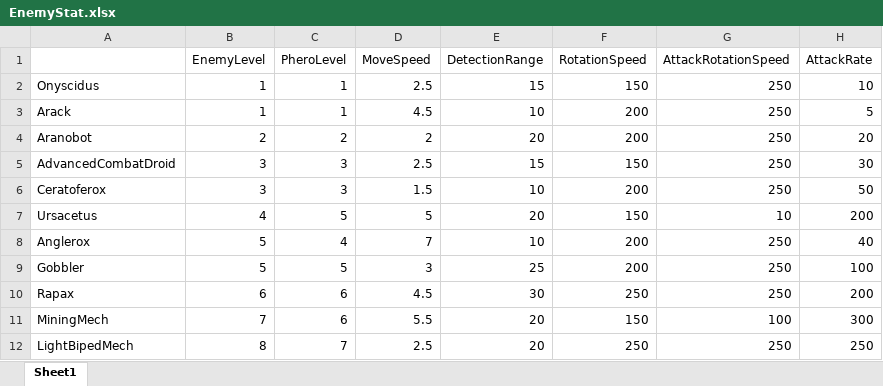
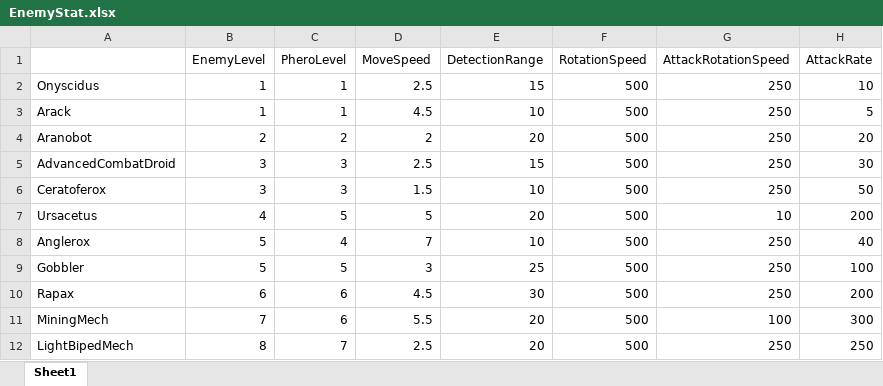
Before and after one commit to SaintPingu/X-MACHINA, an Excel workbook: Client/X-MACHINA/Import/XL/Enemy/EnemyStat.xlsx, sheet Sheet1, drawn as a sheet; only a part is shown; values as stored, in another font and other column widths than the file's, no borders; the diff names each change by its address in the sheet, - before the commit and + after, or states it on an @@ line.

Commit message:
complete stage1 boss attack sync
보스 공격 동기화를 완료 했으나 블랜딩 문제는 추후 해결

```diff
--- a/Client/X-MACHINA/Import/XL/Enemy/EnemyStat.xlsx (sheet Sheet1)
+++ b/Client/X-MACHINA/Import/XL/Enemy/EnemyStat.xlsx (sheet Sheet1)
-F2 (RotationSpeed): 150
+F2 (RotationSpeed): 500
-F3:F4 (RotationSpeed): 200
+F3:F4 (RotationSpeed): 500
-F5 (RotationSpeed): 150
+F5 (RotationSpeed): 500
-F6 (RotationSpeed): 200
+F6 (RotationSpeed): 500
-F7 (RotationSpeed): 150
+F7 (RotationSpeed): 500
-F8:F9 (RotationSpeed): 200
+F8:F9 (RotationSpeed): 500
-F10 (RotationSpeed): 250
+F10 (RotationSpeed): 500
-F11 (RotationSpeed): 150
+F11 (RotationSpeed): 500
-F12 (RotationSpeed): 250
+F12 (RotationSpeed): 500
```
Also changed, not shown: 4 other files.
